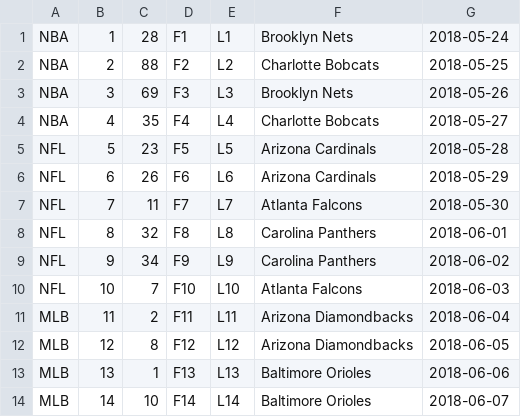
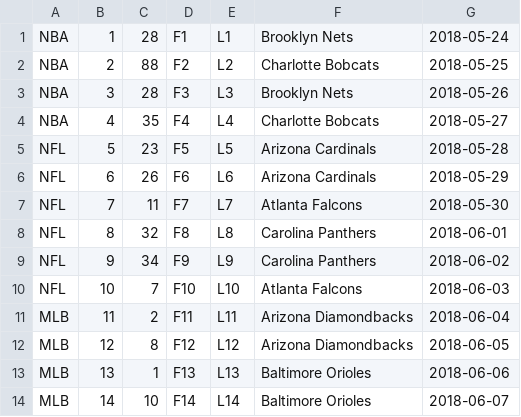
Before and after one commit to ODW-Interns/Sports-Tracking-System, a CSV file: src/main/resources/Players.csv, drawn as a sheet.

Commit message:
Added test for updating players

```diff
--- a/src/main/resources/Players.csv
+++ b/src/main/resources/Players.csv
@@ -2,3 +2,3 @@ NBA|1|28|F1|L1|Brooklyn Nets|2018-05-24
 NBA|2|88|F2|L2|Charlotte Bobcats|2018-05-25
-NBA|3|69|F3|L3|Brooklyn Nets|2018-05-26
+NBA|3|28|F3|L3|Brooklyn Nets|2018-05-26
 NBA|4|35|F4|L4|Charlotte Bobcats|2018-05-27
```
Also changed, not shown: 3 other files.
